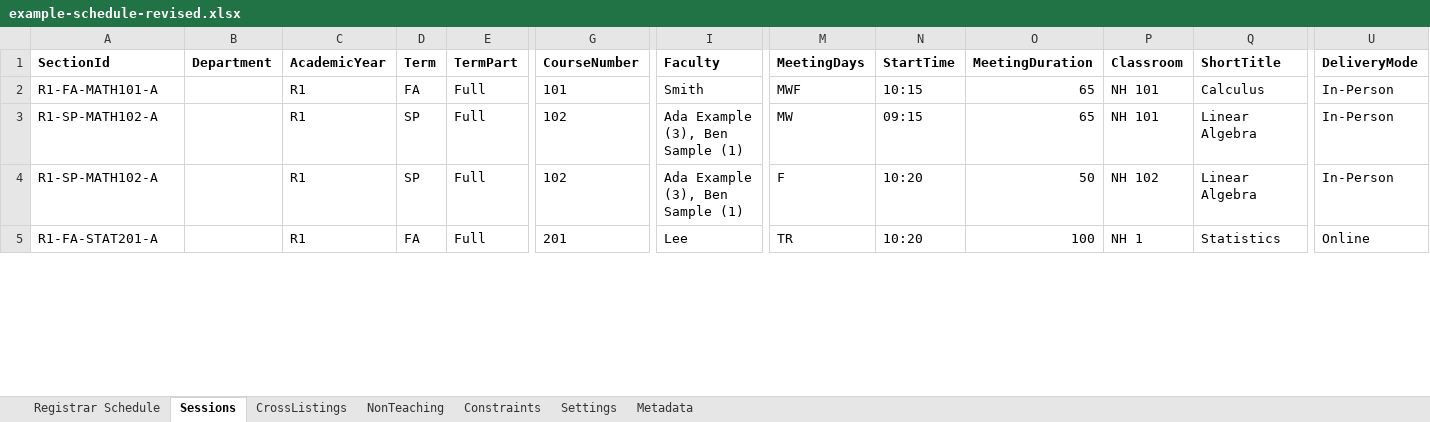
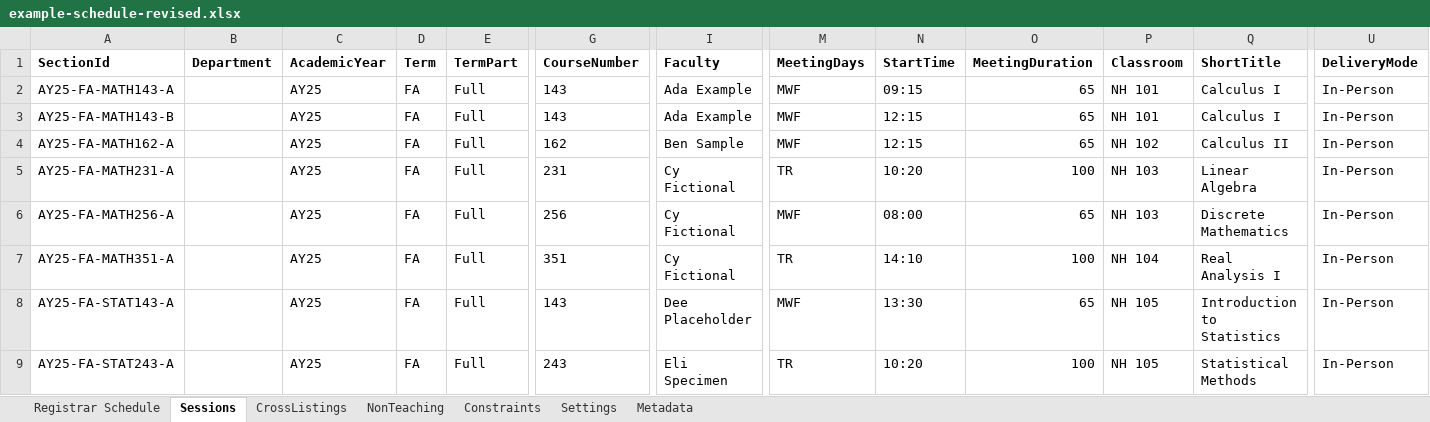
Before and after one commit to rpruim/course-schedulizer, an Excel workbook: apps/web/public/examples/example-schedule-revised.xlsx, sheet Sessions, drawn as a sheet; only a part is shown, gaps mark what is left out; values as stored, in another font and other column widths than the file's, no borders; addresses are those after the commit; rows hold the shown columns only; the diff covers the shown part only; the diff names each change by its address in the sheet, - before the commit and + after, or states it on an @@ line.

```diff
--- a/apps/web/public/examples/example-schedule-revised.xlsx (sheet Sessions)
+++ b/apps/web/public/examples/example-schedule-revised.xlsx (sheet Sessions)
-A2 (SectionId): R1-FA-MATH101-A
+A2 (SectionId): AY25-FA-MATH143-A
-C2 (AcademicYear): R1
+C2 (AcademicYear): AY25
-G2 (CourseNumber): 101
+G2 (CourseNumber): 143
-I2 (Faculty): Smith
+I2 (Faculty): Ada Example
-N2 (StartTime): 10:15
+N2 (StartTime): 09:15
-Q2 (ShortTitle): Calculus
+Q2 (ShortTitle): Calculus I
+row 3: AY25-FA-MATH143-B |  | AY25 | FA | Full | 143 | Ada Example | MWF | 12:15 | 65 | NH 101 | Calculus I | In-Person
-A4 (SectionId): R1-SP-MATH102-A
+A4 (SectionId): AY25-FA-MATH162-A
-C4:C5 (AcademicYear): R1
+C4:C5 (AcademicYear): AY25
-D4:D5 (Term): SP
+D4:D5 (Term): FA
-G4 (CourseNumber): 102
+G4 (CourseNumber): 162
-I4 (Faculty): Ada Example (3), Ben Sample (1)
+I4 (Faculty): Ben Sample
-M4 (MeetingDays): MW
+M4 (MeetingDays): MWF
-N4 (StartTime): 09:15
+N4 (StartTime): 12:15
-P4 (Classroom): NH 101
+P4 (Classroom): NH 102
-Q4 (ShortTitle): Linear Algebra
+Q4 (ShortTitle): Calculus II
-A5 (SectionId): R1-SP-MATH102-A
+A5 (SectionId): AY25-FA-MATH231-A
-G5 (CourseNumber): 102
+G5 (CourseNumber): 231
-I5 (Faculty): Ada Example (3), Ben Sample (1)
+I5 (Faculty): Cy Fictional
-M5 (MeetingDays): F
+M5 (MeetingDays): TR
-O5 (MeetingDuration): 50
+O5 (MeetingDuration): 100
-P5 (Classroom): NH 102
+P5 (Classroom): NH 103
+row 6: AY25-FA-MATH256-A |  | AY25 | FA | Full | 256 | Cy Fictional | MWF | 08:00 | 65 | NH 103 | Discrete Mathematics | In-Person
+row 7: AY25-FA-MATH351-A |  | AY25 | FA | Full | 351 | Cy Fictional | TR | 14:10 | 100 | NH 104 | Real Analysis I | In-Person
+row 8: AY25-FA-STAT143-A |  | AY25 | FA | Full | 143 | Dee Placeholder | MWF | 13:30 | 65 | NH 105 | Introduction to Statistics | In-Person
-A9 (SectionId): R1-FA-STAT201-A
+A9 (SectionId): AY25-FA-STAT243-A
-C9 (AcademicYear): R1
+C9 (AcademicYear): AY25
-G9 (CourseNumber): 201
+G9 (CourseNumber): 243
-I9 (Faculty): Lee
+I9 (Faculty): Eli Specimen
-P9 (Classroom): NH 1
+P9 (Classroom): NH 105
-Q9 (ShortTitle): Statistics
+Q9 (ShortTitle): Statistical Methods
-U9 (DeliveryMode): Online
+U9 (DeliveryMode): In-Person
```
Also changed, not shown: 13 added rows, 2 removed rows and 28 edited cells elsewhere in this sheet, sheet Registrar Schedule, sheet Constraints, sheet NonTeaching, sheet CrossListings, sheet Metadata, apps/web/public/examples/example-schedule.xlsx, apps/web/public/examples/example-with-conflicts.xlsx, 9 other files.
